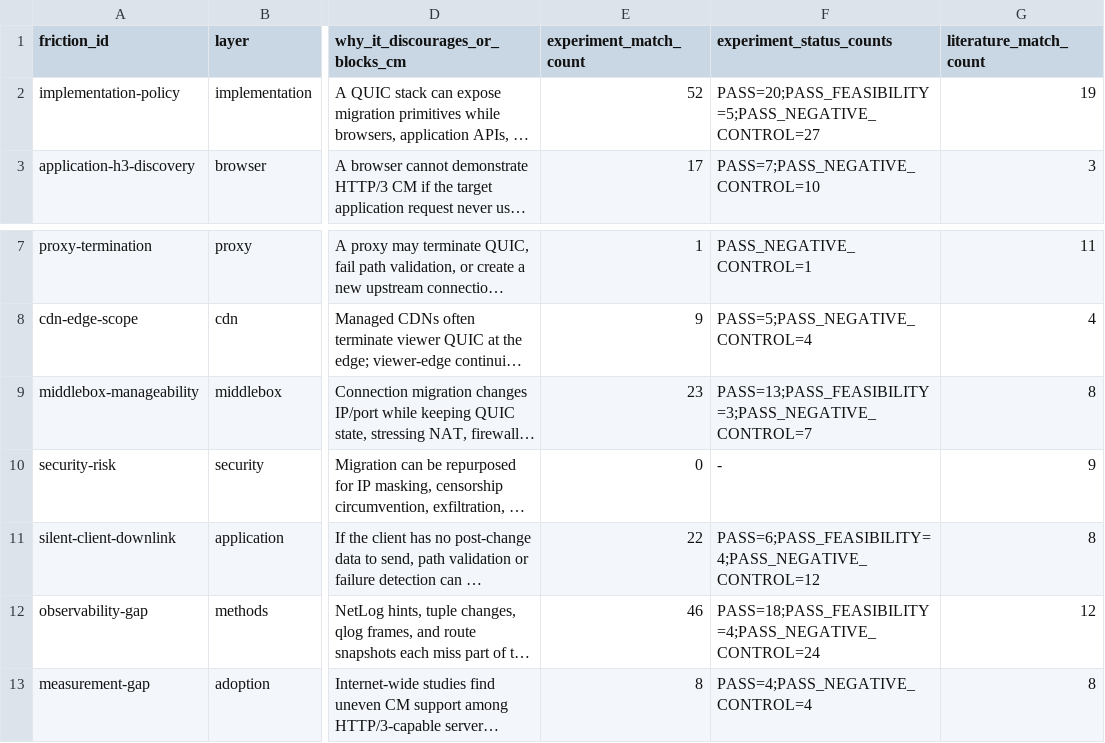
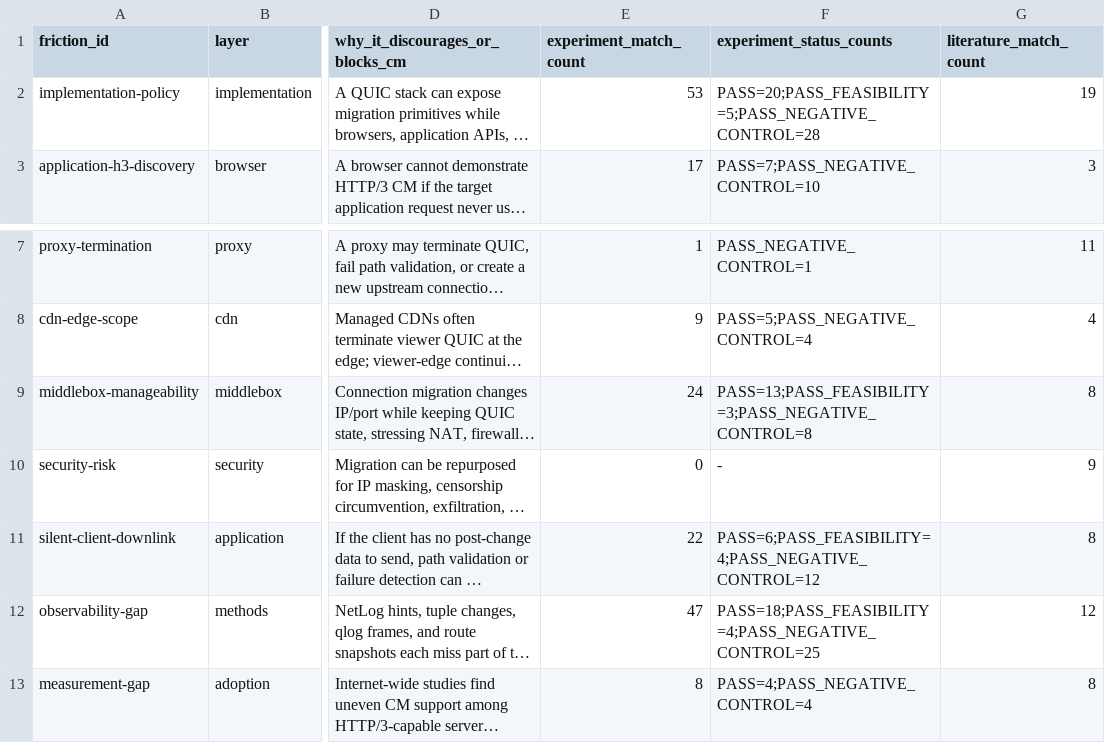
Before and after one commit to manNomi/quic-connect-migration, a CSV file: data/cm-operational-friction-matrix-20260624.csv, drawn as a sheet; only a part is shown, gaps mark what is left out; long unchanged cells end in …; the diff names each change by its address in the sheet, - before the commit and + after, or states it on an @@ line.

```diff
--- a/data/cm-operational-friction-matrix-20260624.csv
+++ b/data/cm-operational-friction-matrix-20260624.csv
-E2 (experiment_match_count): 52
+E2 (experiment_match_count): 53
-F2 (experiment_status_counts): PASS=20;PASS_FEASIBILITY=5;PASS_NEGATIVE_CONTROL=27
+F2 (experiment_status_counts): PASS=20;PASS_FEASIBILITY=5;PASS_NEGATIVE_CONTROL=28
-E9 (experiment_match_count): 23
+E9 (experiment_match_count): 24
-F9 (experiment_status_counts): PASS=13;PASS_FEASIBILITY=3;PASS_NEGATIVE_CONTROL=7
+F9 (experiment_status_counts): PASS=13;PASS_FEASIBILITY=3;PASS_NEGATIVE_CONTROL=8
-E12 (experiment_match_count): 46
+E12 (experiment_match_count): 47
-F12 (experiment_status_counts): PASS=18;PASS_FEASIBILITY=4;PASS_NEGATIVE_CONTROL=24
+F12 (experiment_status_counts): PASS=18;PASS_FEASIBILITY=4;PASS_NEGATIVE_CONTROL=25
```
Also changed, not shown: data/experiment-results.csv, harness/manifests/experiment-matrix.csv, 26 other files.
